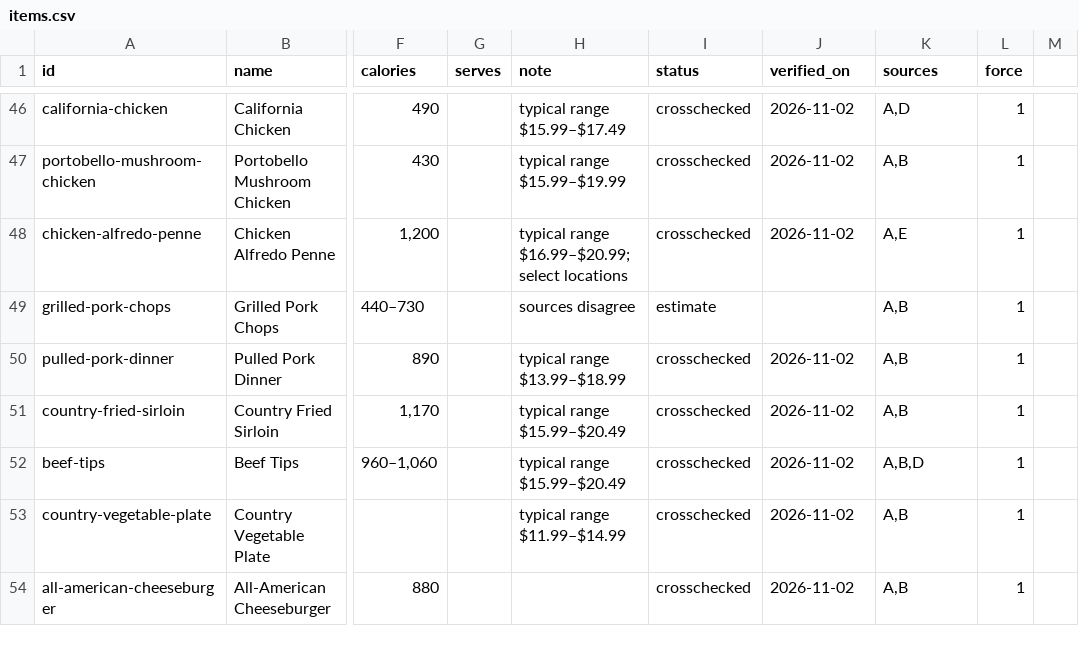
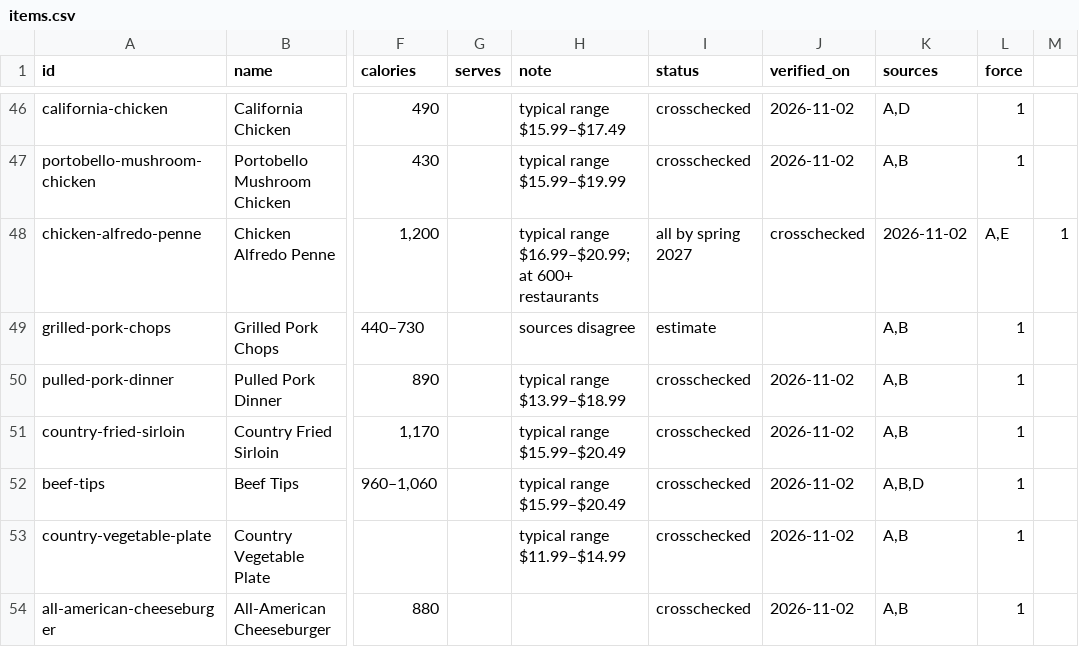
Before and after one commit to shahbazali85/trh-price-data, a CSV file: items.csv, drawn as a sheet; only a part is shown, gaps mark what is left out; the diff names each change by its address in the sheet, - before the commit and + after, or states it on an @@ line.

```diff
--- a/items.csv
+++ b/items.csv
-H48 (note): …range $16.99–$20.99; select locations
+H48 (note): …range $16.99–$20.99; at 600+ restaurants
-I48 (status): crosschecked
+I48 (status): all by spring 2027
-J48 (verified_on): 2026-11-02
+J48 (verified_on): crosschecked
-K48 (sources): A,E
+K48 (sources): 2026-11-02
-L48 (force): 1
+L48 (force): A,E
-M48: (empty)
+M48: 1
```
Also changed, not shown: src/data/items.csv, 2 other files.
